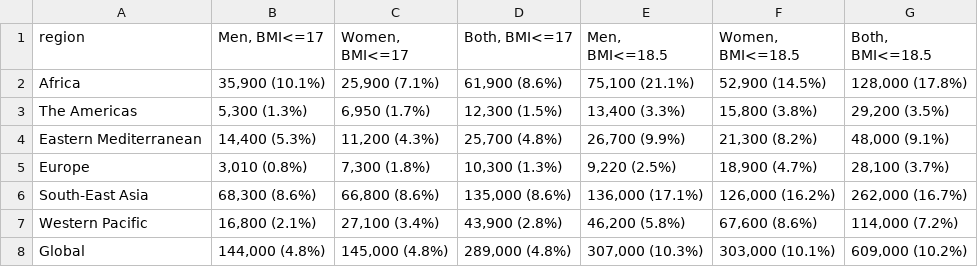
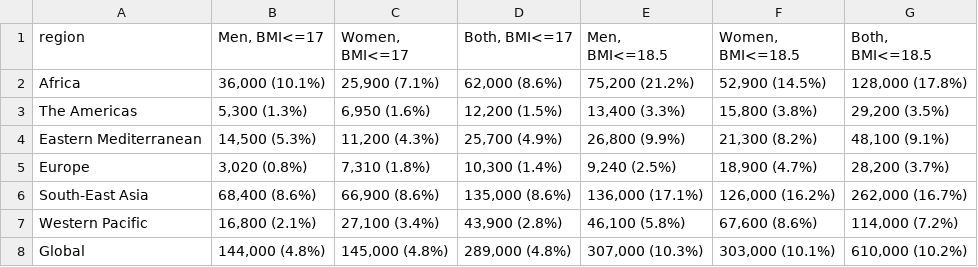
Before and after one commit to petedodd/bmitb, a CSV file: output/atable_BMI.csv, drawn as a sheet.

```diff
--- a/output/atable_BMI.csv
+++ b/output/atable_BMI.csv
@@ -1,8 +1,8 @@
 region,"Men, BMI<=17","Women, BMI<=17","Both, BMI<=17","Men, BMI<=18.5","Women, BMI<=18.5","Both, BMI<=18.5"
-Africa," 35,900 (10.1%)"," 25,900 (7.1%)"," 61,900 (8.6%)"," 75,100 (21.1%)"," 52,900 (14.5%)","128,000 (17.8%)"
-The Americas,"  5,300 (1.3%)","  6,950 (1.7%)"," 12,300 (1.5%)"," 13,400 (3.3%)"," 15,800 (3.8%)"," 29,200 (3.5%)"
-Eastern Mediterranean," 14,400 (5.3%)"," 11,200 (4.3%)"," 25,700 (4.8%)"," 26,700 (9.9%)"," 21,300 (8.2%)"," 48,000 (9.1%)"
-Europe,"  3,010 (0.8%)","  7,300 (1.8%)"," 10,300 (1.3%)","  9,220 (2.5%)"," 18,900 (4.7%)"," 28,100 (3.7%)"
-South-East Asia," 68,300 (8.6%)"," 66,800 (8.6%)","135,000 (8.6%)","136,000 (17.1%)","126,000 (16.2%)","262,000 (16.7%)"
-Western Pacific," 16,800 (2.1%)"," 27,100 (3.4%)"," 43,900 (2.8%)"," 46,200 (5.8%)"," 67,600 (8.6%)","114,000 (7.2%)"
-Global,"144,000 (4.8%)","145,000 (4.8%)","289,000 (4.8%)","307,000 (10.3%)","303,000 (10.1%)","609,000 (10.2%)"
+Africa," 36,000 (10.1%)"," 25,900 (7.1%)"," 62,000 (8.6%)"," 75,200 (21.2%)"," 52,900 (14.5%)","128,000 (17.8%)"
+The Americas,"  5,300 (1.3%)","  6,950 (1.6%)"," 12,200 (1.5%)"," 13,400 (3.3%)"," 15,800 (3.8%)"," 29,200 (3.5%)"
+Eastern Mediterranean," 14,500 (5.3%)"," 11,200 (4.3%)"," 25,700 (4.9%)"," 26,800 (9.9%)"," 21,300 (8.2%)"," 48,100 (9.1%)"
+Europe,"  3,020 (0.8%)","  7,310 (1.8%)"," 10,300 (1.4%)","  9,240 (2.5%)"," 18,900 (4.7%)"," 28,200 (3.7%)"
+South-East Asia," 68,400 (8.6%)"," 66,900 (8.6%)","135,000 (8.6%)","136,000 (17.1%)","126,000 (16.2%)","262,000 (16.7%)"
+Western Pacific," 16,800 (2.1%)"," 27,100 (3.4%)"," 43,900 (2.8%)"," 46,100 (5.8%)"," 67,600 (8.6%)","114,000 (7.2%)"
+Global,"144,000 (4.8%)","145,000 (4.8%)","289,000 (4.8%)","307,000 (10.3%)","303,000 (10.1%)","610,000 (10.2%)"
```
Also changed, not shown: output/RRbySR.csv, output/all_country_reductions.csv, 15 other files.
